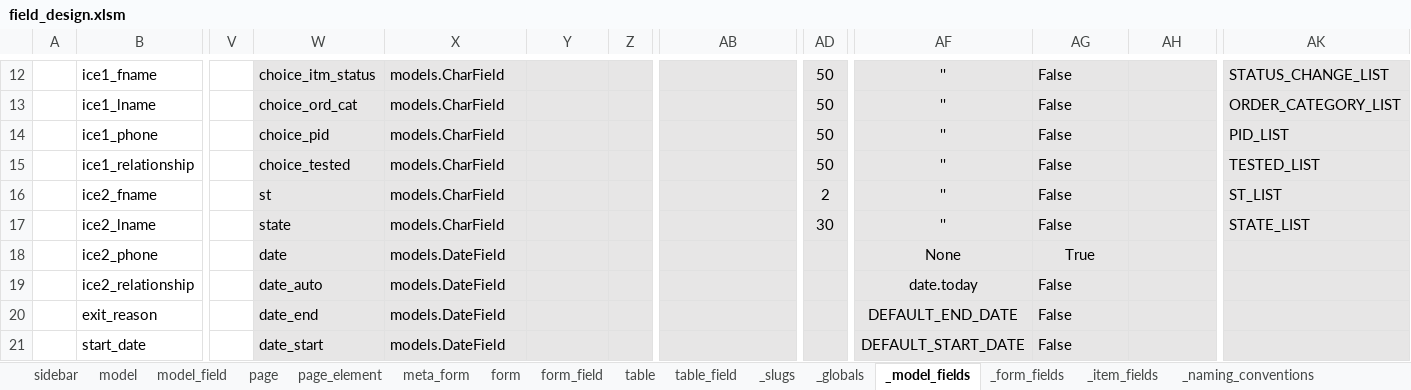
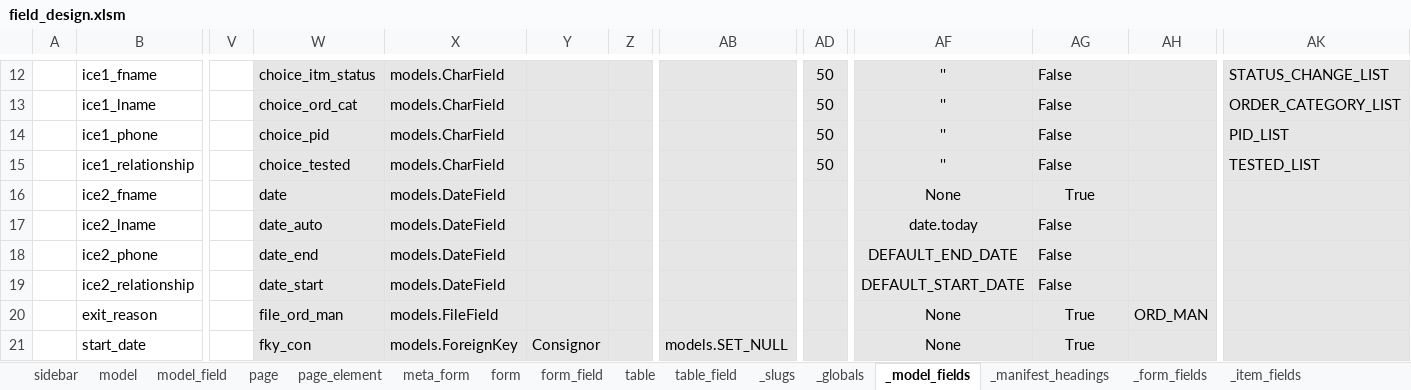
Before and after one commit to billrollins/EcoThrift, an Excel workbook: notebooks/field_design.xlsm, sheet _model_fields, drawn as a sheet; only a part is shown, gaps mark what is left out; values as stored, in another font and other column widths than the file's, no borders; conditional formats not drawn; the diff covers the shown part only; the diff names each change by its address in the sheet, - before the commit and + after, or states it on an @@ line.

```diff
--- a/notebooks/field_design.xlsm (sheet _model_fields)
+++ b/notebooks/field_design.xlsm (sheet _model_fields)
+sheet tab: _manifest_headings
-W16: st
+W16: date
-X16:X17: models.CharField
+X16:X17: models.DateField
-AD16: 2
+AD16: (empty)
-AF16: ''
+AF16: None
-AG16: False
+AG16: True
-AG16 alignment: left
+AG16 alignment: center
-AK16: ST_LIST
+AK16: (empty)
-W17: state
+W17: date_auto
-AD17: 30
+AD17: (empty)
-AF17: ''
+AF17: date.today
-AK17: STATE_LIST
+AK17: (empty)
-W18: date
+W18: date_end
-AF18: None
+AF18: DEFAULT_END_DATE
-AG18: True
+AG18: False
-AG18 alignment: center
+AG18 alignment: left
-W19: date_auto
+W19: date_start
-AF19: date.today
+AF19: DEFAULT_START_DATE
-W20: date_end
+W20: file_ord_man
-X20: models.DateField
+X20: models.FileField
-AF20: DEFAULT_END_DATE
+AF20: None
-AG20:AG21: False
+AG20:AG21: True
-AG20:AG21 alignment: left
+AG20:AG21 alignment: center
-AH20: (empty)
+AH20: ORD_MAN
-W21: date_start
+W21: fky_con
-X21: models.DateField
+X21: models.ForeignKey
-Y21: (empty)
+Y21: Consignor
-AB21: (empty)
+AB21: models.SET_NULL
-AF21: DEFAULT_START_DATE
+AF21: None
```
Also changed, not shown: 16 added rows, 9 removed rows, 3 moved rows, 82 edited cells and cell formats elsewhere in this sheet, sheet table_field, sheet form_field, sheet model_field, sheet sidebar, sheet page, sheet form, 2 more sheets, other sheet tabs, formulas that keep their value, 52 other files.
